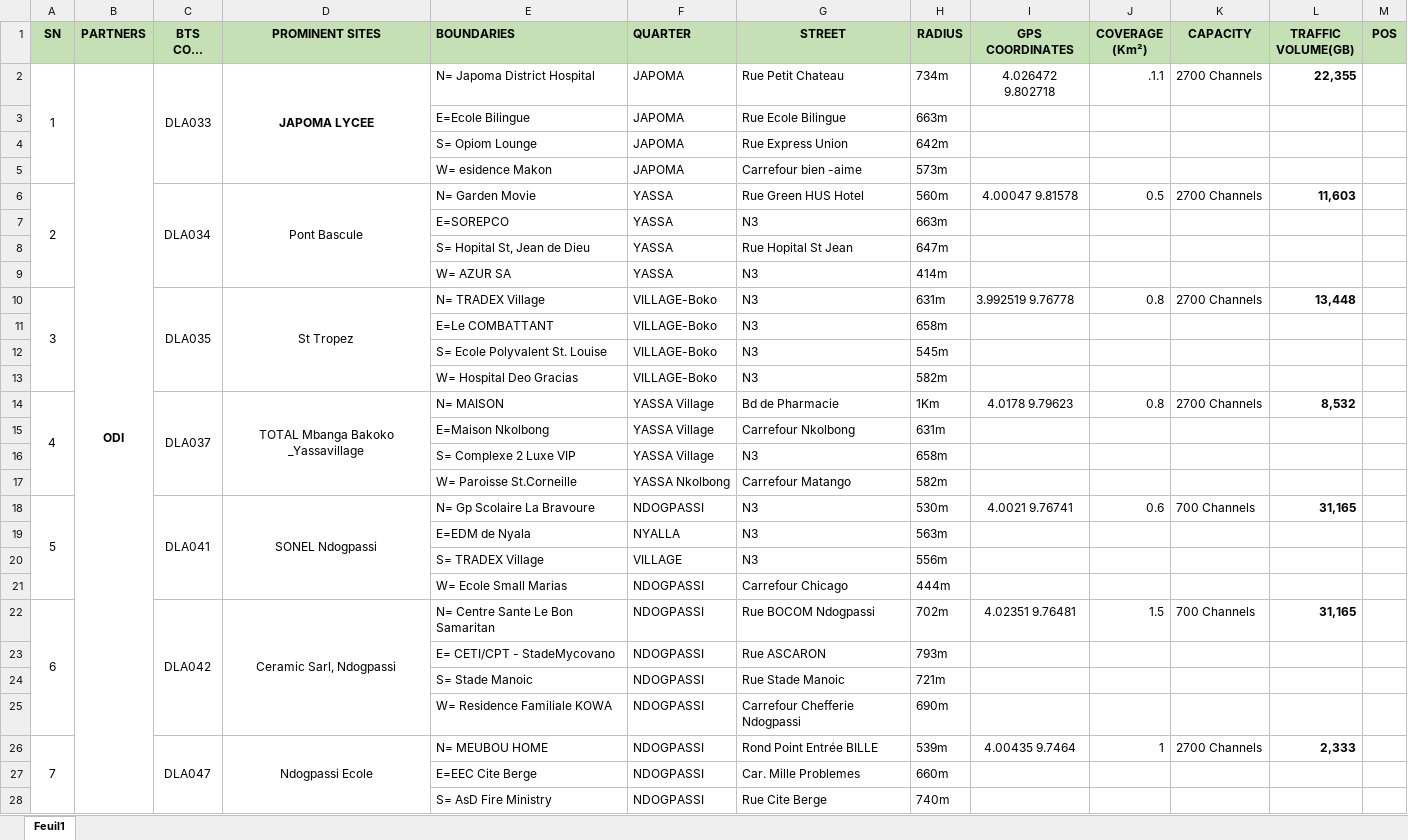
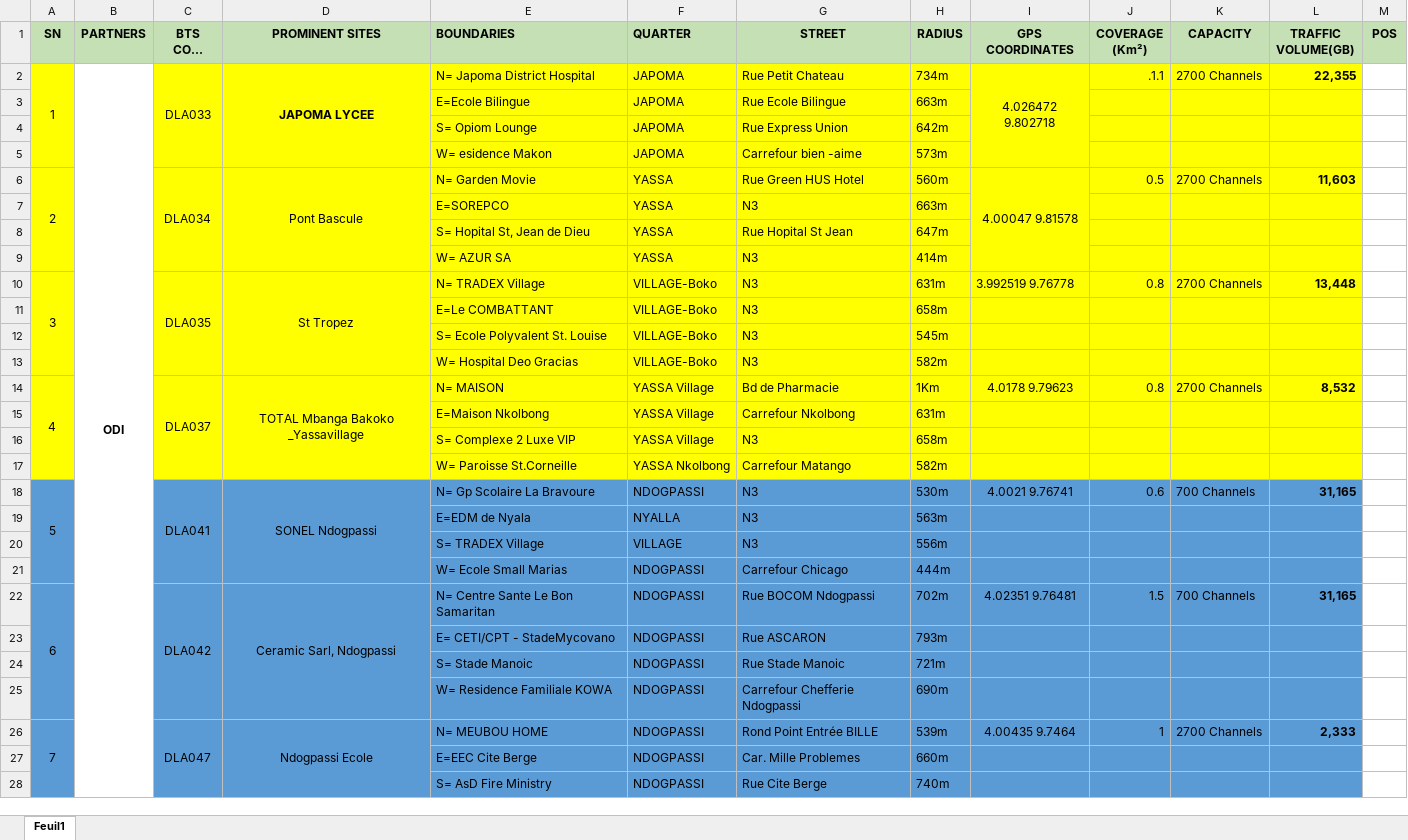
Before and after one commit to Abdosrad07/POSTrack, an Excel workbook: database/imports/ODI/ZONE ODI.xlsx, sheet Feuil1, drawn as a sheet; only a part is shown; long unchanged cells end in …; values as stored, in another font and other column widths than the file's, no borders; the diff covers the shown part only; the diff names each change by its address in the sheet, - before the commit and + after, or states it on an @@ line.

```diff
--- a/database/imports/ODI/ZONE ODI.xlsx (sheet Feuil1)
+++ b/database/imports/ODI/ZONE ODI.xlsx (sheet Feuil1)
-A2:A17 fill: none
+A2:A17 fill: #FFFF00
-C2:L17 fill: none
+C2:L17 fill: #FFFF00
+I2:I5 merged
+I6:I9 merged
-A18:A28 fill: none
+A18:A28 fill: #5B9BD5
-C18:L28 fill: none
+C18:L28 fill: #5B9BD5
```
Also changed, not shown: cell formats elsewhere in this sheet, database/imports/ODI/STOCK ODI 27 Aug 26.xlsx, 39 other files.
